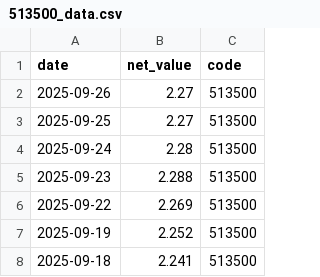
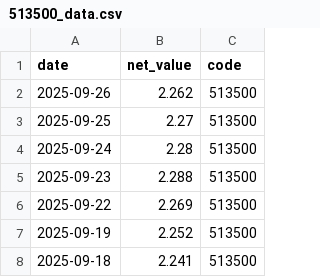
Before and after one commit to mynameissuwei/etf, a CSV file: data/513500_data.csv, drawn as a sheet; only a part is shown.

```diff
--- a/data/513500_data.csv
+++ b/data/513500_data.csv
@@ -1,3 +1,3 @@
 date,net_value,code
-2025-09-26,2.27,513500
+2025-09-26,2.262,513500
 2025-09-25,2.27,513500
```
Also changed, not shown: analysis_results/backtest_results.csv, analysis_results/trades_record.csv, 5 other files.
